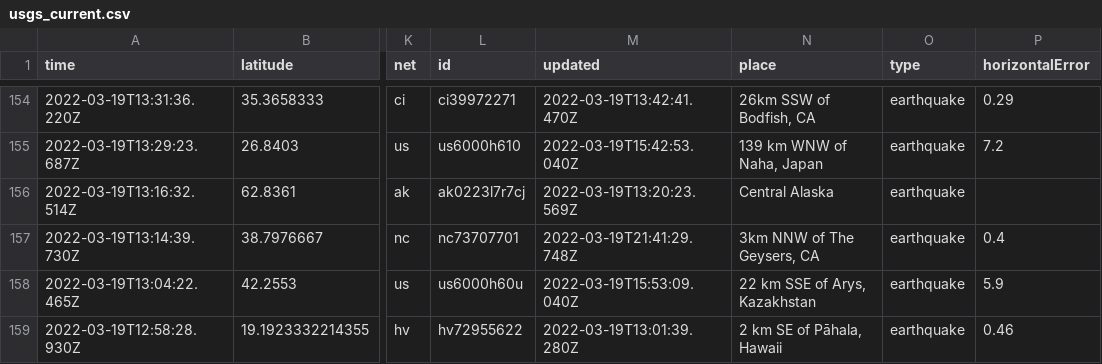
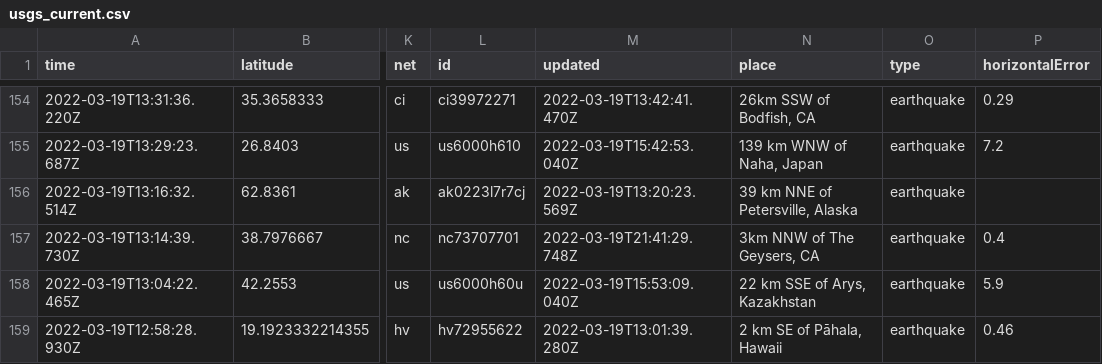
Before and after one commit to JohnnyBerkeley/Nicar2022_actions, a CSV file: usgs_current.csv, drawn as a sheet; only a part is shown, gaps mark what is left out; the diff covers the shown part only; the diff names each change by its address in the sheet, - before the commit and + after, or states it on an @@ line.

```diff
--- a/usgs_current.csv
+++ b/usgs_current.csv
-N156 (place): Central Alaska
+N156 (place): 39 km NNE of Petersville, Alaska
```
Also changed, not shown: 4 removed rows and 6 edited cells elsewhere in this file.
